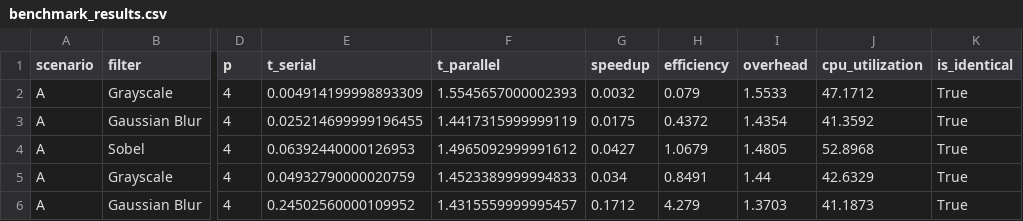
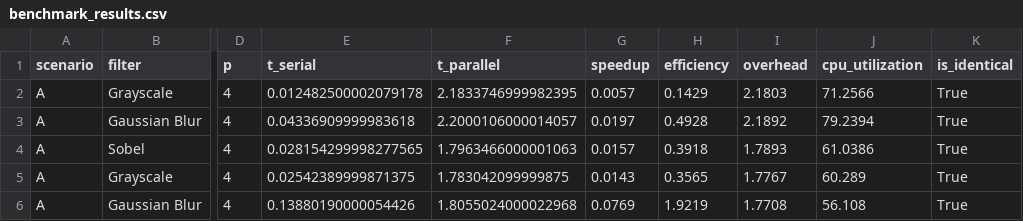
Before and after one commit to raintyaa/komputasi-paralel-multiprocessing, a CSV file: results/benchmark_results.csv, drawn as a sheet; only a part is shown, gaps mark what is left out; the diff covers the shown part only; the diff names each change by its address in the sheet, - before the commit and + after, or states it on an @@ line.

Commit message:
chore(benchmark): update data pengujian benchmark dan grafik hasil eksekusi manual

```diff
--- a/results/benchmark_results.csv
+++ b/results/benchmark_results.csv
-E2 (t_serial): 0.004914199998893309
+E2 (t_serial): 0.012482500002079178
-F2 (t_parallel): 1.5545657000002393
+F2 (t_parallel): 2.1833746999982395
-G2 (speedup): 0.0032
+G2 (speedup): 0.0057
-H2 (efficiency): 0.079
+H2 (efficiency): 0.1429
-I2 (overhead): 1.5533
+I2 (overhead): 2.1803
-J2 (cpu_utilization): 47.1712
+J2 (cpu_utilization): 71.2566
-E3 (t_serial): 0.025214699999196455
+E3 (t_serial): 0.04336909999983618
-F3 (t_parallel): 1.4417315999999119
+F3 (t_parallel): 2.2000106000014057
-G3 (speedup): 0.0175
+G3 (speedup): 0.0197
-H3 (efficiency): 0.4372
+H3 (efficiency): 0.4928
-I3 (overhead): 1.4354
+I3 (overhead): 2.1892
-J3 (cpu_utilization): 41.3592
+J3 (cpu_utilization): 79.2394
-E4 (t_serial): 0.06392440000126953
+E4 (t_serial): 0.028154299998277565
-F4 (t_parallel): 1.4965092999991612
+F4 (t_parallel): 1.7963466000001063
-G4 (speedup): 0.0427
+G4 (speedup): 0.0157
-H4 (efficiency): 1.0679
+H4 (efficiency): 0.3918
-I4 (overhead): 1.4805
+I4 (overhead): 1.7893
-J4 (cpu_utilization): 52.8968
+J4 (cpu_utilization): 61.0386
-E5 (t_serial): 0.04932790000020759
+E5 (t_serial): 0.02542389999871375
-F5 (t_parallel): 1.4523389999994833
+F5 (t_parallel): 1.783042099999875
-G5 (speedup): 0.034
+G5 (speedup): 0.0143
-H5 (efficiency): 0.8491
+H5 (efficiency): 0.3565
-I5 (overhead): 1.44
+I5 (overhead): 1.7767
-J5 (cpu_utilization): 42.6329
+J5 (cpu_utilization): 60.289
-E6 (t_serial): 0.24502560000109952
+E6 (t_serial): 0.13880190000054426
-F6 (t_parallel): 1.4315559999995457
+F6 (t_parallel): 1.8055024000022968
-G6 (speedup): 0.1712
+G6 (speedup): 0.0769
-H6 (efficiency): 4.279
+H6 (efficiency): 1.9219
-I6 (overhead): 1.3703
+I6 (overhead): 1.7708
-J6 (cpu_utilization): 41.1873
+J6 (cpu_utilization): 56.108
```
Also changed, not shown: 120 edited cells elsewhere in this file, 3 other files.
